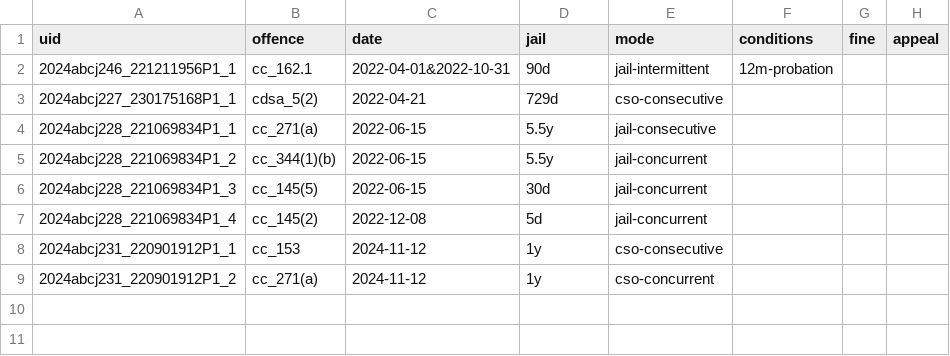
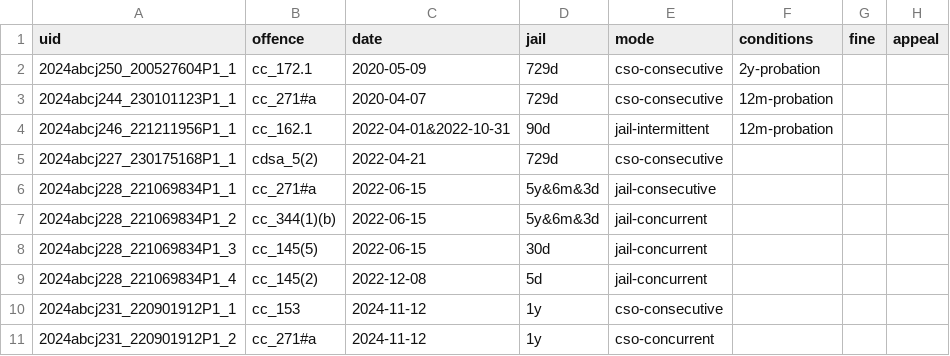
Before and after one commit to 646e62/criminal-code-tools, a CSV file: src/criminal-code-offence-parser/data/sentencing-data/abcj_reported_sentences.csv, drawn as a sheet.

Commit message:
Analytic tests and new data files

```diff
--- a/src/criminal-code-offence-parser/data/sentencing-data/abcj_reported_sentences.csv
+++ b/src/criminal-code-offence-parser/data/sentencing-data/abcj_reported_sentences.csv
@@ -1,6 +1,8 @@
 uid,offence,date,jail,mode,conditions,fine,appeal
+2024abcj250_200527604P1_1,cc_172.1,2020-05-09,729d,cso-consecutive,2y-probation,,
+2024abcj244_230101123P1_1,cc_271#a,2020-04-07,729d,cso-consecutive,12m-probation,,
 2024abcj246_221211956P1_1,cc_162.1,2022-04-01&2022-10-31,90d,jail-intermittent,12m-probation,,
 2024abcj227_230175168P1_1,cdsa_5(2),2022-04-21,729d,cso-consecutive,,,
-2024abcj228_221069834P1_1,cc_271(a),2022-06-15,5.5y,jail-consecutive,,,
-2024abcj228_221069834P1_2,cc_344(1)(b),2022-06-15,5.5y,jail-concurrent,,,
+2024abcj228_221069834P1_1,cc_271#a,2022-06-15,5y&6m&3d,jail-consecutive,,,
+2024abcj228_221069834P1_2,cc_344(1)(b),2022-06-15,5y&6m&3d,jail-concurrent,,,
 2024abcj228_221069834P1_3,cc_145(5),2022-06-15,30d,jail-concurrent,,,
@@ -8,2 +10,2 @@ uid,offence,date,jail,mode,conditions,fine,appeal
 2024abcj231_220901912P1_1,cc_153,2024-11-12,1y,cso-consecutive,,,
-2024abcj231_220901912P1_2,cc_271(a),2024-11-12,1y,cso-concurrent,,,
+2024abcj231_220901912P1_2,cc_271#a,2024-11-12,1y,cso-concurrent,,,
```
Also changed, not shown: src/criminal-code-offence-parser/data/cc-offences-2024-09-16.csv, src/criminal-code-offence-parser/data/sentencing-data/mbpc_reported_sentences.csv, 14 other files.
